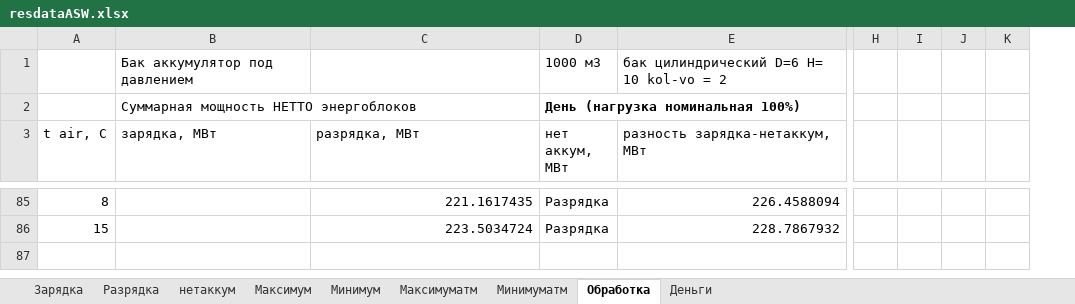
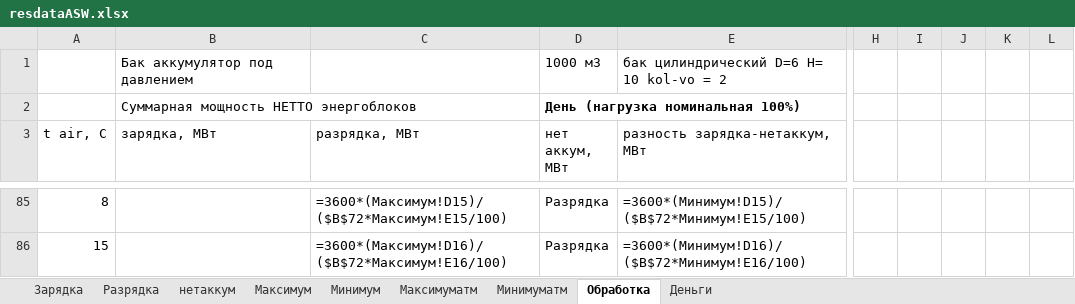
Before and after one commit to maksimovia/GZ, an Excel workbook: resdataASW.xlsx, sheet Обработка, drawn as a sheet; only a part is shown, gaps mark what is left out; values as stored, in another font and other column widths than the file's, no borders; formulas without a stored value are shown as written; charts and pictures not drawn; removed rows and columns are numbered as before the commit, all else as after; the diff covers the shown part only; the diff names each change by its address in the sheet, - before the commit and + after, or states it on an @@ line.

```diff
--- a/resdataASW.xlsx (sheet Обработка)
+++ b/resdataASW.xlsx (sheet Обработка)
-column H, empty
-column I, empty
-column J, empty
-column K, empty
+column H, empty
+column I, empty
+column J, empty
+column K, empty
+column L, empty
-C85 (разрядка, МВт): 221.1617435
+C85 (разрядка, МВт): =3600*(Максимум!D15)/($B$72*Максимум!E15/100)
-E85 (разность зарядка-нетаккум, МВт): 226.4588094
+E85 (разность зарядка-нетаккум, МВт): =3600*(Минимум!D15)/($B$72*Минимум!E15/100)
-C86 (разрядка, МВт): 223.5034724
+C86 (разрядка, МВт): =3600*(Максимум!D16)/($B$72*Максимум!E16/100)
-E86 (разность зарядка-нетаккум, МВт): 228.7867932
+E86 (разность зарядка-нетаккум, МВт): =3600*(Минимум!D16)/($B$72*Минимум!E16/100)
```
Also changed, not shown: 32 added rows, 32 removed rows and 51 edited cells elsewhere in this sheet, sheet Минимуматм, sheet Минимум, sheet Максимуматм, sheet Максимум, sheet Деньги, charts or pictures, streams.xlsx, 5 other files.
